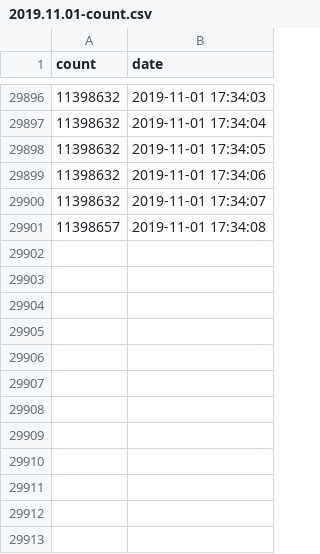
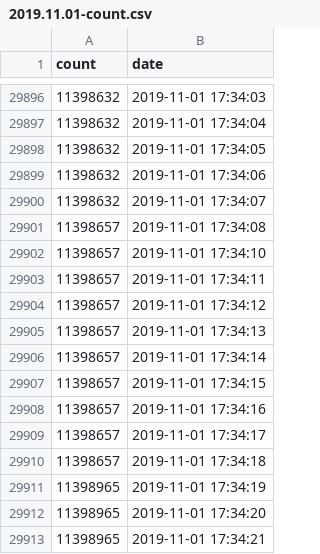
Before and after one commit to Wojtab/TeamTreesDonateSound, a CSV file: data/2019.11.01-count.csv, drawn as a sheet; only a part is shown, gaps mark what is left out.

Commit message:
Data and dependencies

```diff
--- a/data/2019.11.01-count.csv
+++ b/data/2019.11.01-count.csv
@@ -29901 +29901,13 @@ count,date
 11398657,2019-11-01 17:34:08
+11398657,2019-11-01 17:34:10
+11398657,2019-11-01 17:34:11
+11398657,2019-11-01 17:34:12
+11398657,2019-11-01 17:34:13
+11398657,2019-11-01 17:34:14
+11398657,2019-11-01 17:34:15
+11398657,2019-11-01 17:34:16
+11398657,2019-11-01 17:34:17
+11398657,2019-11-01 17:34:18
+11398965,2019-11-01 17:34:19
+11398965,2019-11-01 17:34:20
+11398965,2019-11-01 17:34:21
```
Also changed, not shown: data/2019.11.01-rate.csv, 1 other file.
